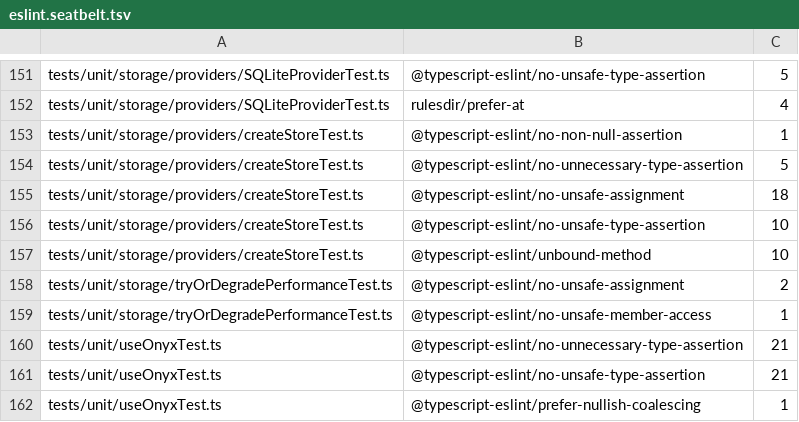
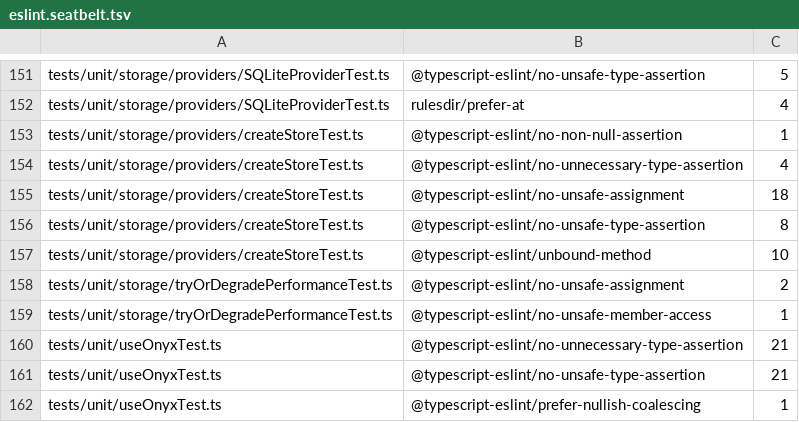
Before and after one commit to Expensify/react-native-onyx, a TSV file: eslint.seatbelt.tsv, drawn as a sheet; only a part is shown, gaps mark what is left out.

```diff
--- a/eslint.seatbelt.tsv
+++ b/eslint.seatbelt.tsv
@@ -153,5 +153,5 @@
 "tests/unit/storage/providers/createStoreTest.ts"	"@typescript-eslint/no-non-null-assertion"	1
-"tests/unit/storage/providers/createStoreTest.ts"	"@typescript-eslint/no-unnecessary-type-assertion"	5
+"tests/unit/storage/providers/createStoreTest.ts"	"@typescript-eslint/no-unnecessary-type-assertion"	4
 "tests/unit/storage/providers/createStoreTest.ts"	"@typescript-eslint/no-unsafe-assignment"	18
-"tests/unit/storage/providers/createStoreTest.ts"	"@typescript-eslint/no-unsafe-type-assertion"	10
+"tests/unit/storage/providers/createStoreTest.ts"	"@typescript-eslint/no-unsafe-type-assertion"	8
 "tests/unit/storage/providers/createStoreTest.ts"	"@typescript-eslint/unbound-method"	10
```
Also changed, not shown: 1 other file.
